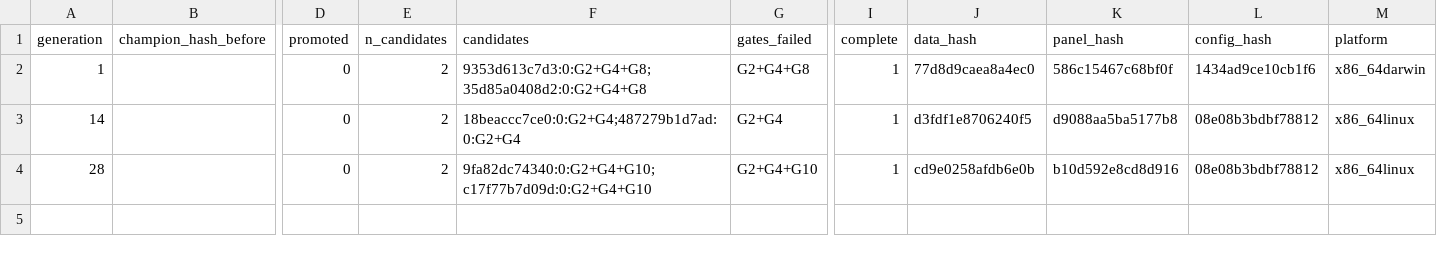
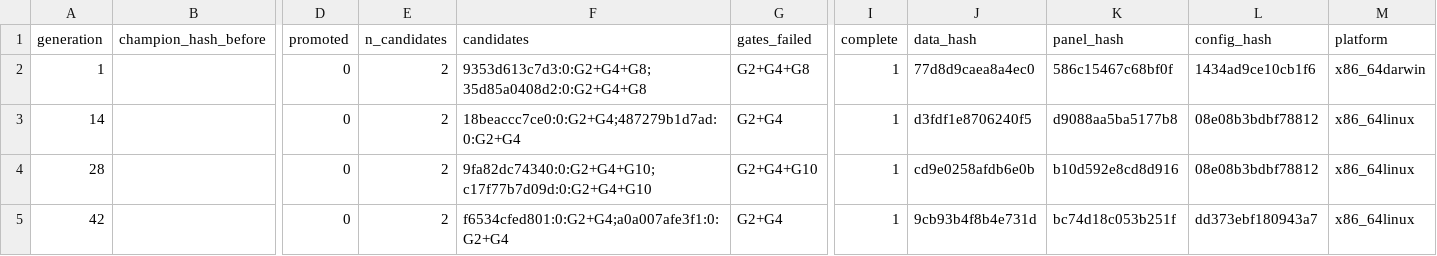
Before and after one commit to yousefjan2007-crypto/arena, a CSV file: state/deepeval_history.csv, drawn as a sheet; only a part is shown, gaps mark what is left out; rows hold the shown columns only; the diff names each change by its address in the sheet, - before the commit and + after, or states it on an @@ line.

```diff
--- a/state/deepeval_history.csv
+++ b/state/deepeval_history.csv
+row 5: 42 |  | 0 | 2 | f6534cfed801:0:G2+G4;a0a007afe3f1:0:G2+G4 | G2+G4 | 1 | 9cb93b4f8b4e731d | bc74d18c053b251f | dd373ebf180943a7 | x86_64linux
```
Also changed, not shown: state/trial_ledger.csv, state/vault_access.csv, 12 other files.
